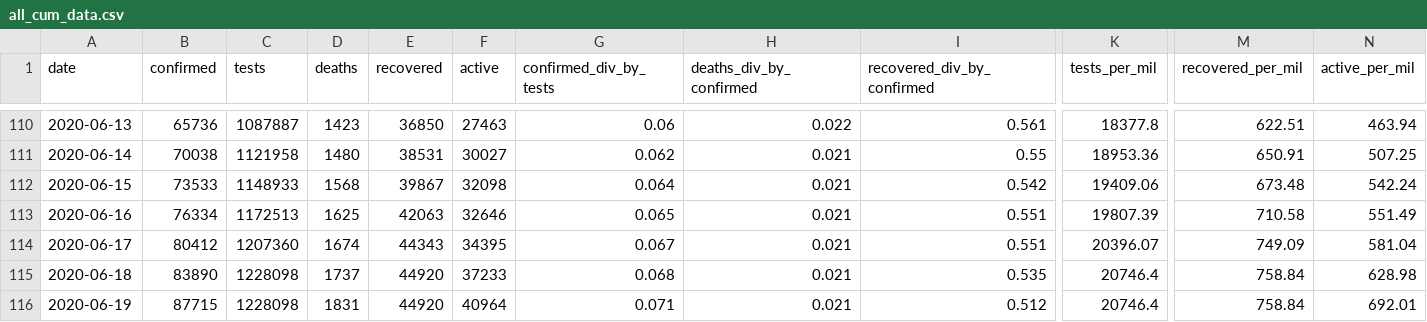
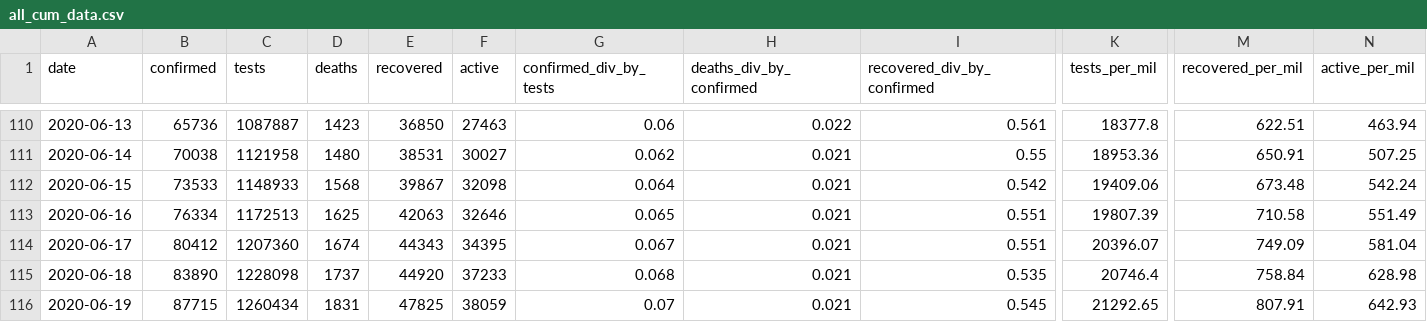
Before and after one commit to SimonRosen173/Covid19SAData, a CSV file: data/all_cum_data.csv, drawn as a sheet; only a part is shown, gaps mark what is left out; the diff names each change by its address in the sheet, - before the commit and + after, or states it on an @@ line.

Commit message:
[auto] Data updated - 2020-06-20  8:00:22.76

```diff
--- a/data/all_cum_data.csv
+++ b/data/all_cum_data.csv
-C116 (tests): 1228098
+C116 (tests): 1260434
-E116 (recovered): 44920
+E116 (recovered): 47825
-F116 (active): 40964
+F116 (active): 38059
-G116 (confirmed_div_by_tests): 0.071
+G116 (confirmed_div_by_tests): 0.07
-I116 (recovered_div_by_confirmed): 0.512
+I116 (recovered_div_by_confirmed): 0.545
-K116 (tests_per_mil): 20746.4
+K116 (tests_per_mil): 21292.65
-M116 (recovered_per_mil): 758.84
+M116 (recovered_per_mil): 807.91
-N116 (active_per_mil): 692.01
+N116 (active_per_mil): 642.93
```
Also changed, not shown: data/all_daily_data.csv, 28 other files.
